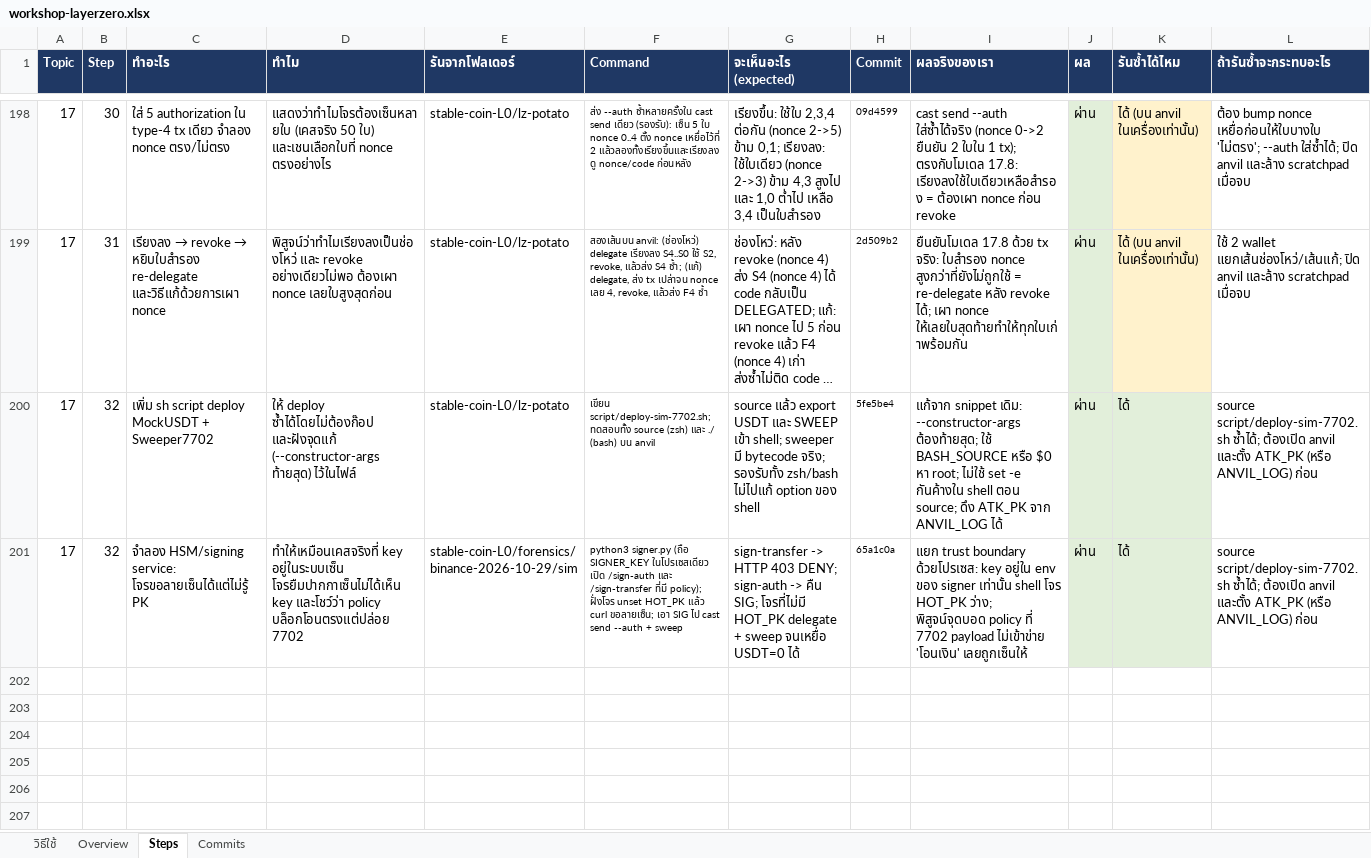
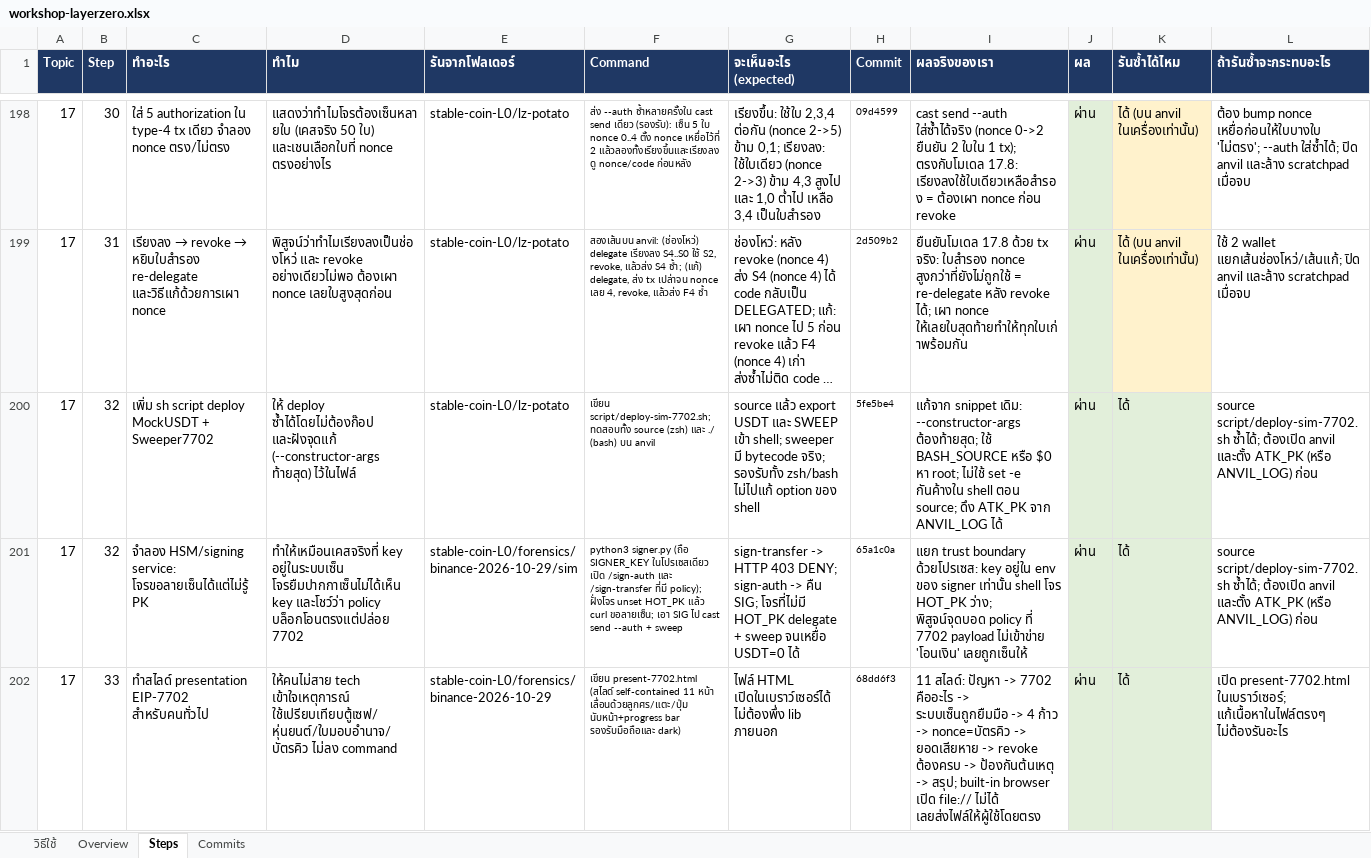
Before and after one commit to kungpotato/stable-coin-L0, an Excel workbook: workshop-layerzero.xlsx, sheet Steps, drawn as a sheet; only a part is shown, gaps mark what is left out; long unchanged cells end in …; values as stored, in another font and other column widths than the file's, no borders; the diff names each change by its address in the sheet, - before the commit and + after, or states it on an @@ line.

```diff
--- a/workshop-layerzero.xlsx (sheet Steps)
+++ b/workshop-layerzero.xlsx (sheet Steps)
+row 202: 17 | 33 | ทำสไลด์ presentation EIP-7702 สำหรับคนทั่วไป | ให้คนไม่สาย tech เข้าใจเหตุการณ์ ใช้เปรียบเทียบตู้เซฟ/หุ่นยนต์/ใบมอบอำนาจ/บัตรคิว ไม่ลง command | stable-coin-L0/forensics/binance-2026-10-29 | เขียน present-7702.html (สไลด์ self-contained 11 หน้า เลื่อนด้วยลูกศร/แตะ/ปุ่ม นับหน้า+progress bar รองรับมือถือและ dark) | ไฟล์ HTML เปิดในเบราว์เซอร์ได้ ไม่ต้องพึ่ง lib ภายนอก | 68dd6f3 | 11 สไลด์: ปัญหา -> 7702 คืออะไร -> ระบบเซ็นถูกยืมมือ -> 4 ก้าว -> nonce=บัตรคิว -> ยอดเสียหาย -> revoke ต้องครบ -> ป้องกันต้นเหตุ -> สรุป; built-in browser เปิด file:// ไม่ได้ เลยส่งไฟล์ให้ผู้ใช้โดยตรง | ผ่าน | ได้ | เปิด present-7702.html ในเบราว์เซอร์; แก้เนื้อหาในไฟล์ตรงๆ ไม่ต้องรันอะไร
```
Also changed, not shown: 1 other file.
